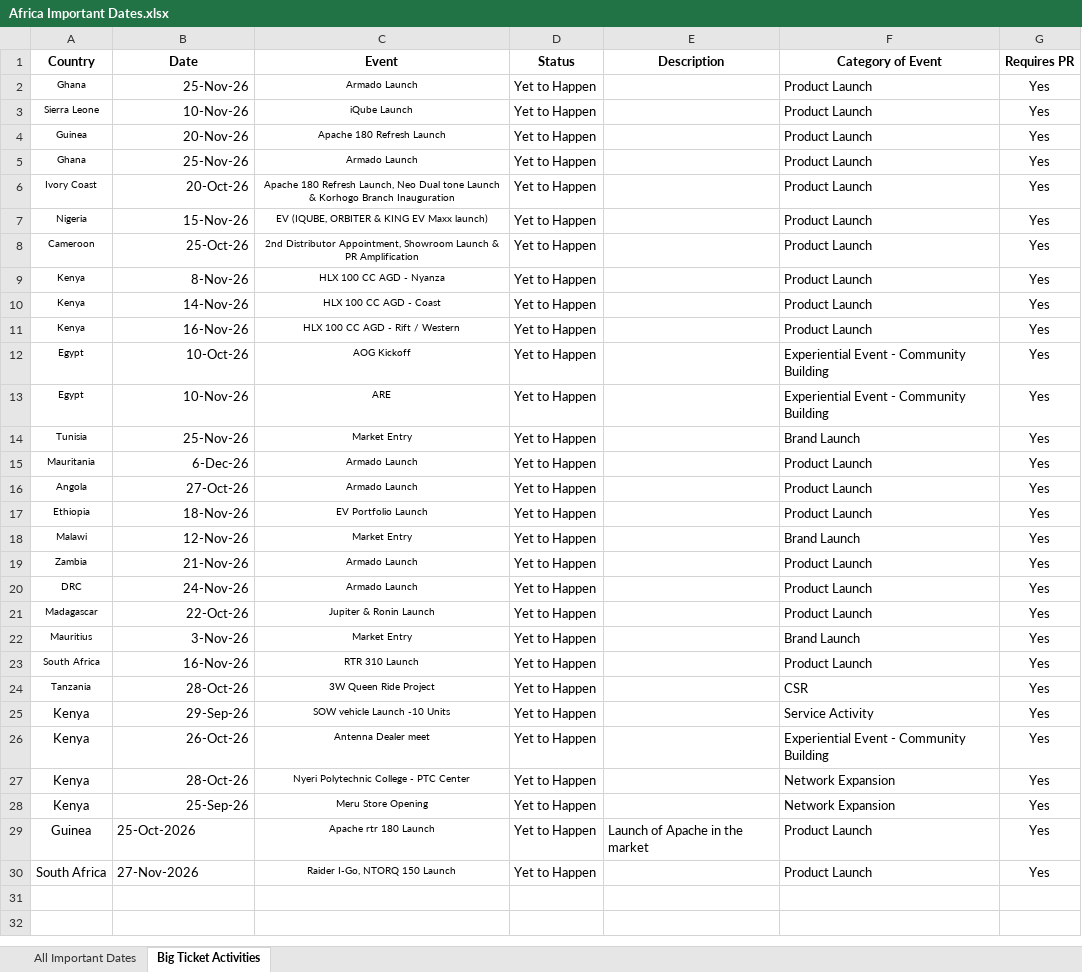
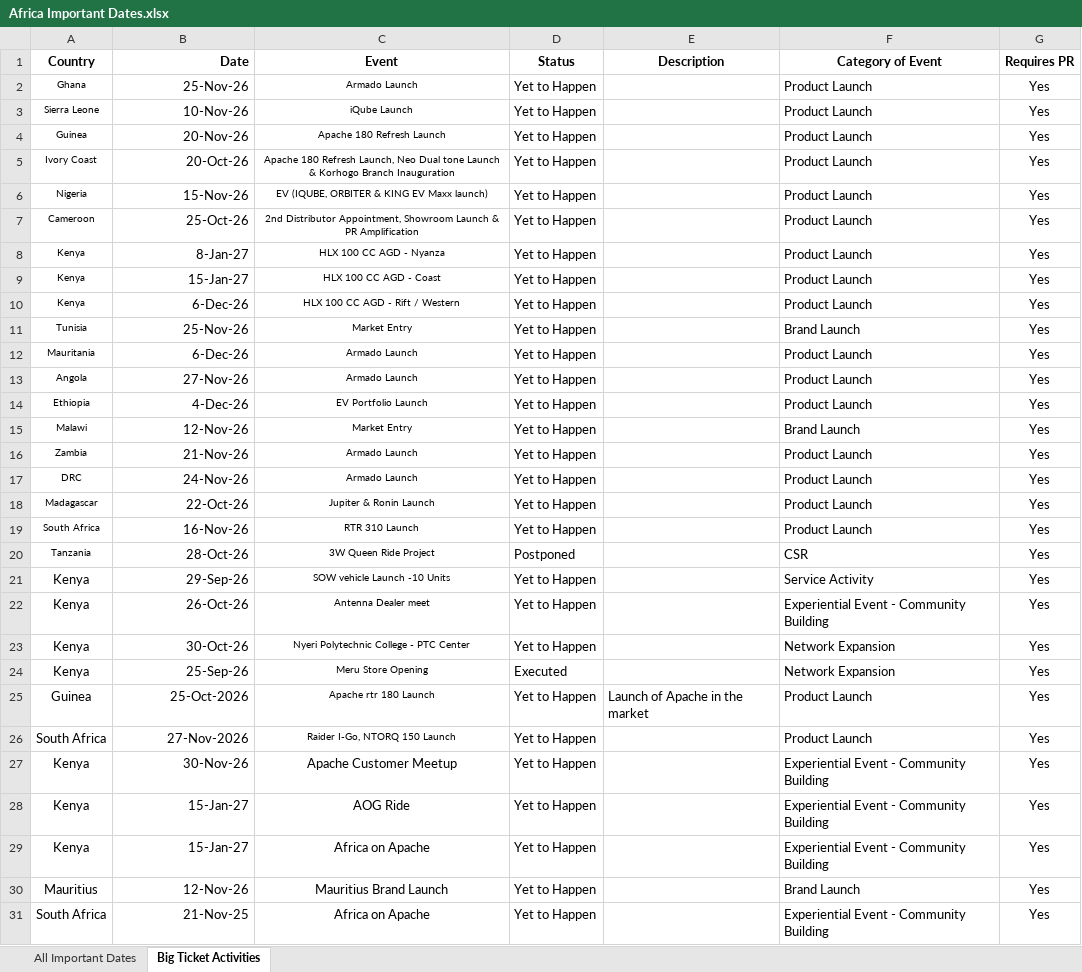
Before and after one commit to remyshawn21/Africa-Important-Dates, an Excel workbook: Africa Important Dates.xlsx, sheet Big Ticket Activities, drawn as a sheet; only a part is shown; values as stored, in another font and other column widths than the file's, no borders; conditional formats not drawn; removed rows and columns are numbered as before the commit, all else as after; the diff covers the shown part only; the diff names each change by its address in the sheet, - before the commit and + after, or states it on an @@ line.

Commit message:
new big ticket items

```diff
--- a/Africa Important Dates.xlsx (sheet Big Ticket Activities)
+++ b/Africa Important Dates.xlsx (sheet Big Ticket Activities)
-B1 alignment: center
+B1 alignment: right
-row 5: Ghana | 25-Nov-26 | Armado Launch | Yet to Happen |  | Product Launch | Yes
-B8 (Date): 8-Nov-26
+B8 (Date): 8-Jan-27
-B9 (Date): 14-Nov-26
+B9 (Date): 15-Jan-27
-B10 (Date): 16-Nov-26
+B10 (Date): 6-Dec-26
-row 12: Egypt | 10-Oct-26 | AOG Kickoff | Yet to Happen |  | Experiential Event - Community Building | Yes
-row 13: Egypt | 10-Nov-26 | ARE | Yet to Happen |  | Experiential Event - Community Building | Yes
-B13 (Date): 27-Oct-26
+B13 (Date): 27-Nov-26
-B14 (Date): 18-Nov-26
+B14 (Date): 4-Dec-26
-row 22: Mauritius | 3-Nov-26 | Market Entry | Yet to Happen |  | Brand Launch | Yes
-D20 (Status): Yet to Happen
+D20 (Status): Postponed
-B23 (Date): 28-Oct-26
+B23 (Date): 30-Oct-26
-D24 (Status): Yet to Happen
+D24 (Status): Executed
-B25:B26 alignment: left
+B25:B26 alignment: right
+row 27: Kenya | 30-Nov-26 | Apache Customer Meetup | Yet to Happen |  | Experiential Event - Community Building | Yes
+row 28: Kenya | 15-Jan-27 | AOG Ride | Yet to Happen |  | Experiential Event - Community Building | Yes
+row 29: Kenya | 15-Jan-27 | Africa on Apache | Yet to Happen |  | Experiential Event - Community Building | Yes
+row 30: Mauritius | 12-Nov-26 | Mauritius Brand Launch | Yet to Happen |  | Brand Launch | Yes
+row 31: South Africa | 21-Nov-25 | Africa on Apache | Yet to Happen |  | Experiential Event - Community Building | Yes
```
Also changed, not shown: 5 added rows elsewhere in this sheet.
